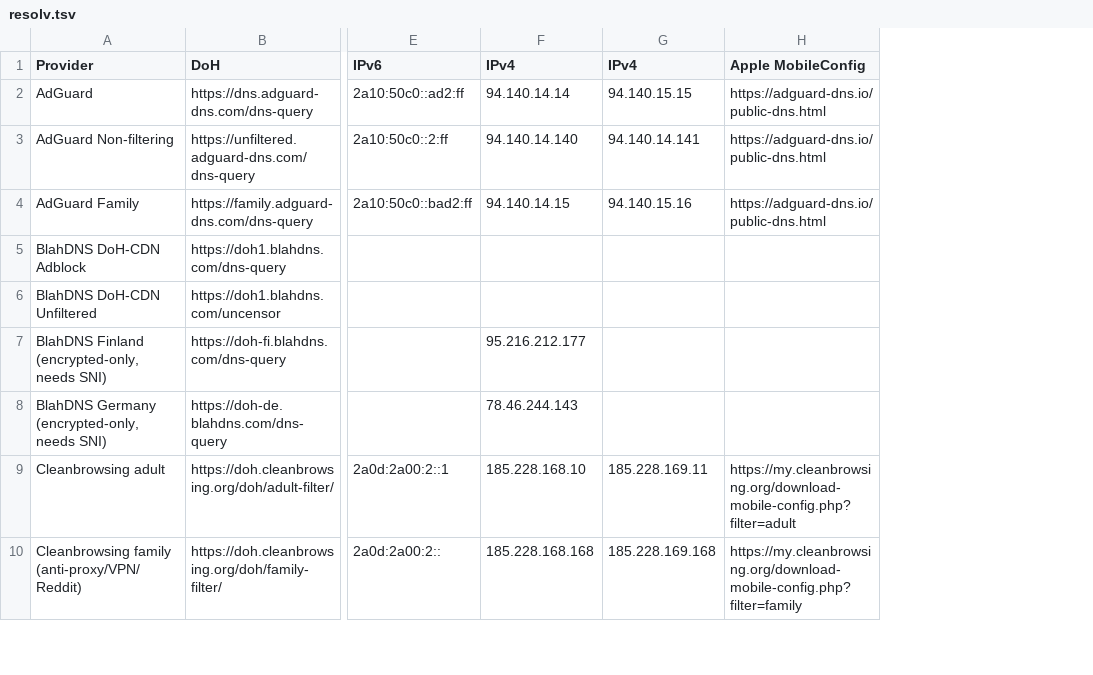
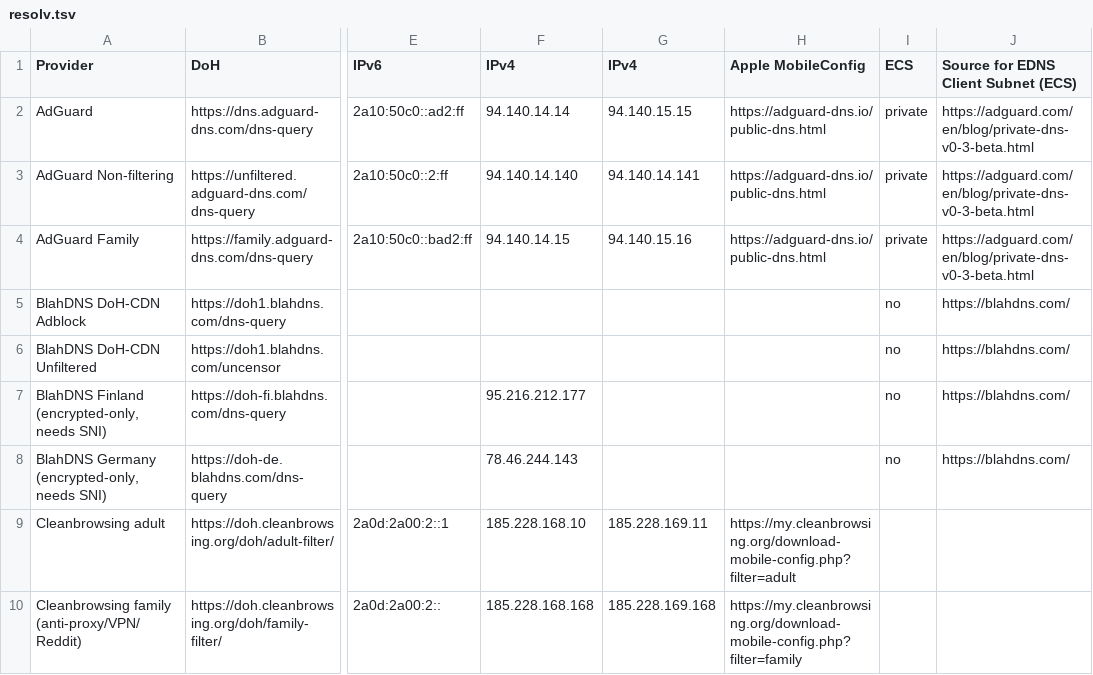
Before and after one commit to Mikaela/shell-things, a TSV file: etc/resolv.tsv, drawn as a sheet; only a part is shown, gaps mark what is left out; the diff names each change by its address in the sheet, - before the commit and + after, or states it on an @@ line.

Commit message:
etc/resolv.tsv: add EDNS Client-Subnet support & sources

```diff
--- a/etc/resolv.tsv
+++ b/etc/resolv.tsv
+column I (ECS), rows 2-8: private | private | private | no | no | no | no
+column J, rows 1-8: Source for EDNS Client Subnet (ECS) | https://adguard.com/en/blog/private-dns-v0-3-beta.html | https://adguard.com/en/blog/private-dns-v0-3-beta.html | https://adguard.com/en/blog/private-dns-v0-3-beta.html | https://blahdns.com/ | https://blahdns.com/ | https://blahdns.com/ | https://blahdns.com/
```
